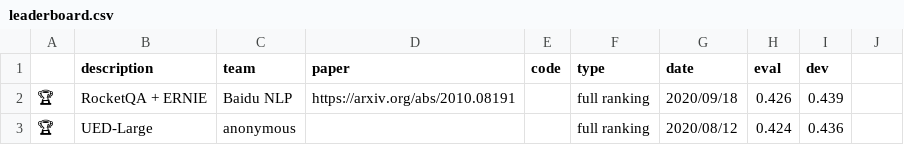
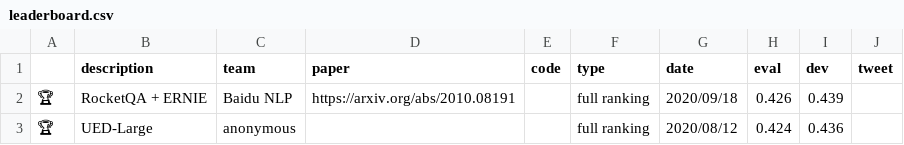
Before and after one commit to microsoft/MSMARCO-Passage-Ranking-Submissions, a CSV file: leaderboard/leaderboard.csv, drawn as a sheet; only a part is shown; the diff names each change by its address in the sheet, - before the commit and + after, or states it on an @@ line.

Commit message:
Added tweet column.

```diff
--- a/leaderboard/leaderboard.csv
+++ b/leaderboard/leaderboard.csv
-J1: (empty)
+J1: tweet
```
Also changed, not shown: 1 other file.
